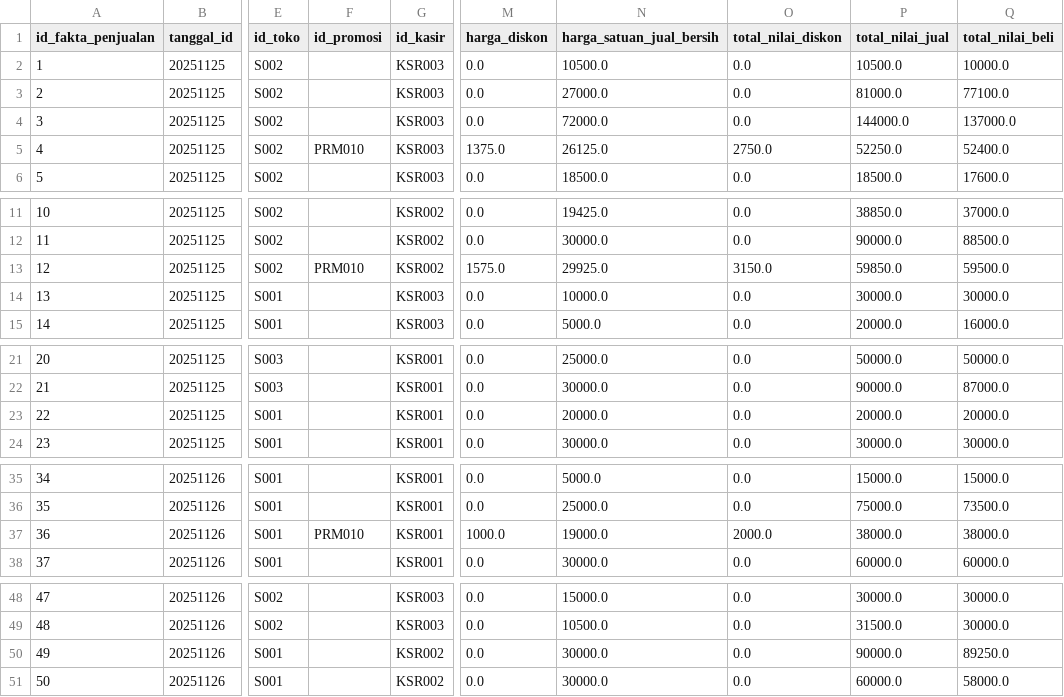
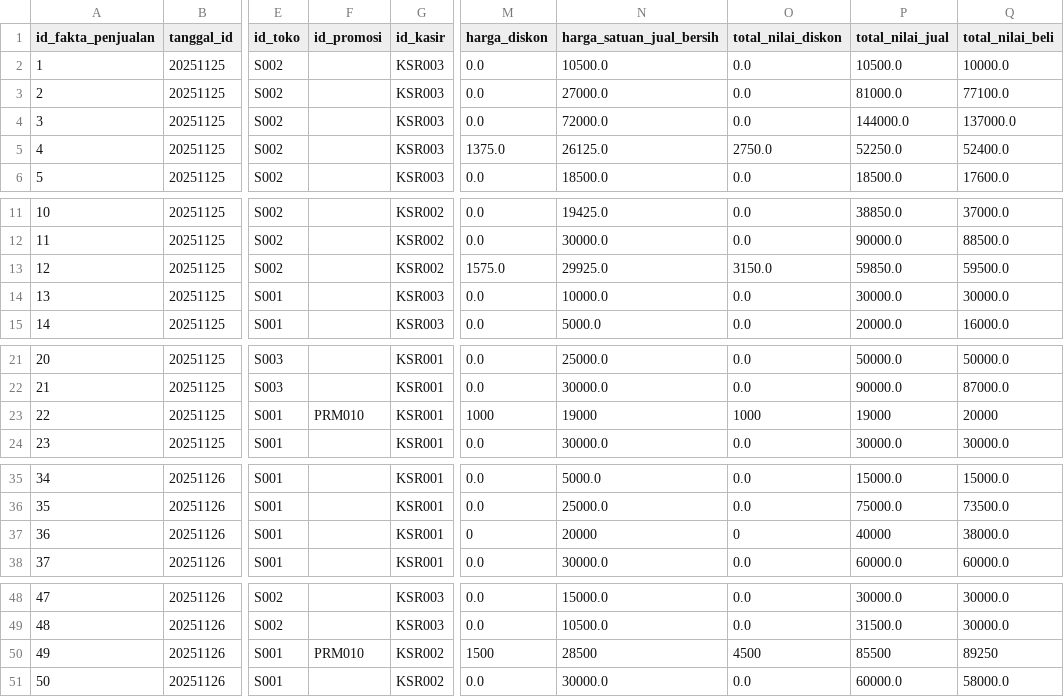
Before and after one commit to celinevs/data_warehouse, a CSV file: data/fakta_penjualan.csv, drawn as a sheet; only a part is shown, gaps mark what is left out; the diff covers the shown part only; the diff names each change by its address in the sheet, - before the commit and + after, or states it on an @@ line.

```diff
--- a/data/fakta_penjualan.csv
+++ b/data/fakta_penjualan.csv
-F5 (id_promosi): PRM010
+F5 (id_promosi): (empty)
-F13 (id_promosi): PRM010
+F13 (id_promosi): (empty)
-F23 (id_promosi): (empty)
+F23 (id_promosi): PRM010
-M23 (harga_diskon): 0.0
+M23 (harga_diskon): 1000
-N23 (harga_satuan_jual_bersih): 20000.0
+N23 (harga_satuan_jual_bersih): 19000
-O23 (total_nilai_diskon): 0.0
+O23 (total_nilai_diskon): 1000
-P23 (total_nilai_jual): 20000.0
+P23 (total_nilai_jual): 19000
-Q23 (total_nilai_beli): 20000.0
+Q23 (total_nilai_beli): 20000
-F37 (id_promosi): PRM010
+F37 (id_promosi): (empty)
-M37 (harga_diskon): 1000.0
+M37 (harga_diskon): 0
-N37 (harga_satuan_jual_bersih): 19000.0
+N37 (harga_satuan_jual_bersih): 20000
-O37 (total_nilai_diskon): 2000.0
+O37 (total_nilai_diskon): 0
-P37 (total_nilai_jual): 38000.0
+P37 (total_nilai_jual): 40000
-F50 (id_promosi): (empty)
+F50 (id_promosi): PRM010
-M50 (harga_diskon): 0.0
+M50 (harga_diskon): 1500
-N50 (harga_satuan_jual_bersih): 30000.0
+N50 (harga_satuan_jual_bersih): 28500
-O50 (total_nilai_diskon): 0.0
+O50 (total_nilai_diskon): 4500
-P50 (total_nilai_jual): 90000.0
+P50 (total_nilai_jual): 85500
-Q50 (total_nilai_beli): 89250.0
+Q50 (total_nilai_beli): 89250
```
Also changed, not shown: 33 edited cells elsewhere in this file, 1 other file.
